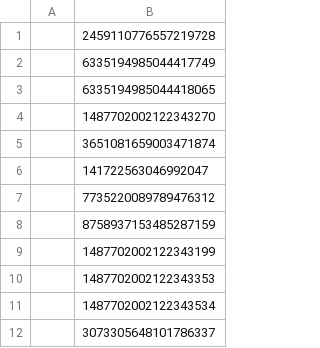
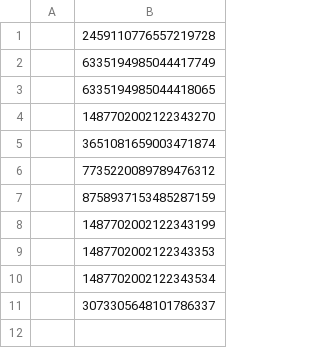
Before and after one commit to smbjorklund/media_update, a CSV file: modules/uib_migrate/test-jur/person.csv, drawn as a sheet; the diff names each change by its address in the sheet, - before the commit and + after, or states it on an @@ line.

Commit message:
Removed non existing user from migration test test.
Causes the migration to exit and we are not getting complete set of
migrated users.

```diff
--- a/modules/uib_migrate/test-jur/person.csv
+++ b/modules/uib_migrate/test-jur/person.csv
-row 6:  | 141722563046992047
```
